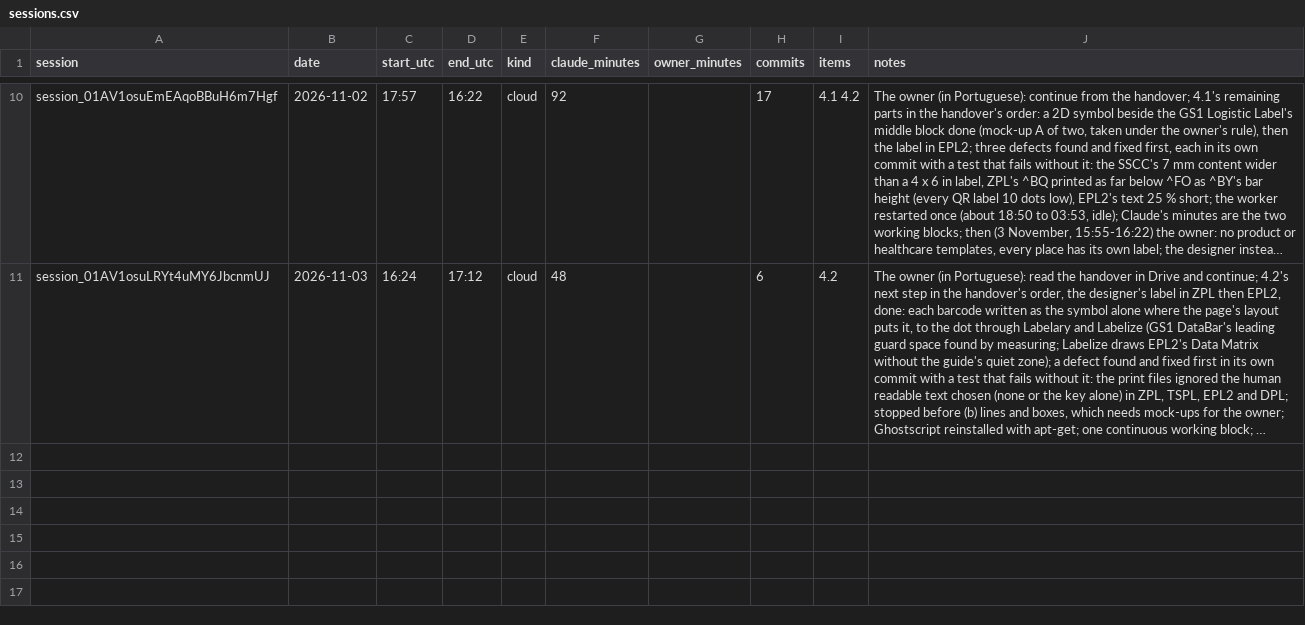
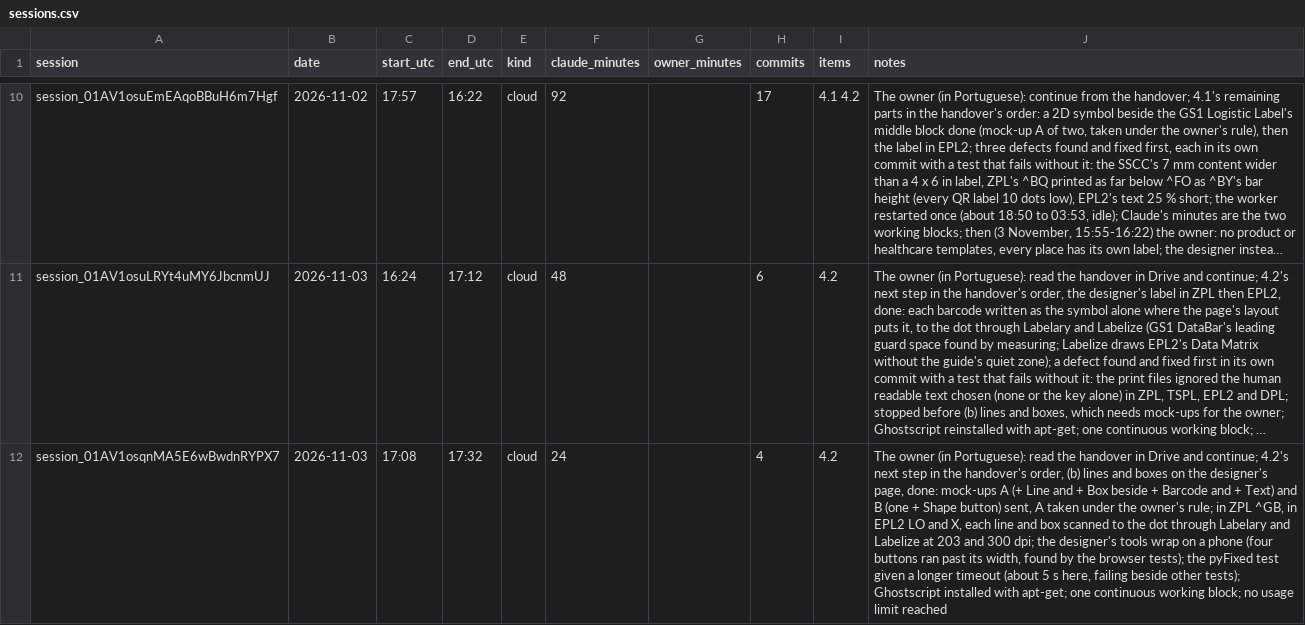
Before and after one commit to ricardomelo/gs1-label-studio, a CSV file: docs/metrics/sessions.csv, drawn as a sheet; only a part is shown, gaps mark what is left out; long unchanged cells end in …; the diff names each change by its address in the sheet, - before the commit and + after, or states it on an @@ line.

```diff
--- a/docs/metrics/sessions.csv
+++ b/docs/metrics/sessions.csv
+row 12: session_01AV1osqnMA5E6wBwdnRYPX7 | 2026-11-03 | 17:08 | 17:32 | cloud | 24 |  | 4 | 4.2 | The owner (in Portuguese): read the handover in Drive and continue; 4.2's next step in the handover's order, (b) lines and boxes on the designer's page, done: mock-ups A (+ Line and + Box beside + Barcode and + Text) and B (one + Shape button) sent, A taken under the owner's rule; in ZPL ^GB, in EPL2 LO and X, each line and box scanned to the dot through Labelary and Labelize at 203 and 300 dpi; the designer's tools wrap on a phone (four buttons ran past its width, found by the browser tests); the pyFixed test given a longer timeout (about 5 s here, failing beside other tests); Ghostscript installed with apt-get; one continuous working block; no usage limit reached
```
Also changed, not shown: 1 other file.
